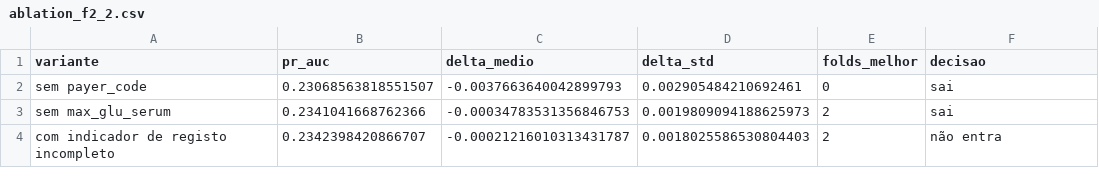
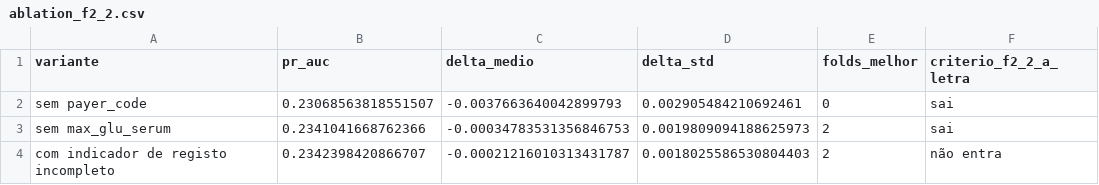
Before and after one commit to EDSB26G11/Bootcamp_Projetos, a CSV file: reports/ablation_f2_2.csv, drawn as a sheet.

```diff
--- a/reports/ablation_f2_2.csv
+++ b/reports/ablation_f2_2.csv
@@ -1,2 +1,2 @@
-variante,pr_auc,delta_medio,delta_std,folds_melhor,decisao
+variante,pr_auc,delta_medio,delta_std,folds_melhor,criterio_f2_2_a_letra
 sem payer_code,0.23068563818551507,-0.0037663640042899793,0.002905484210692461,0,sai
```
Also changed, not shown: reports/experiments.csv, 24 other files.
